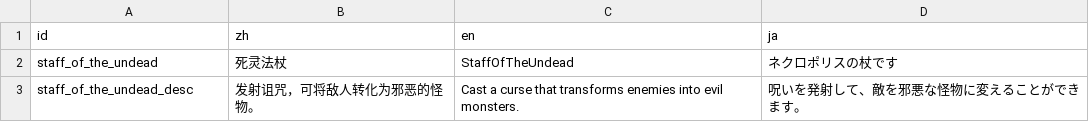
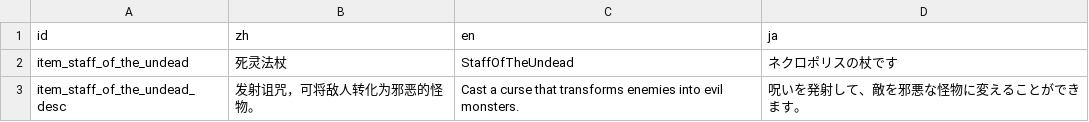
Before and after one commit to Cold-Mint/Traveller, a CSV file: locals/Weapon.csv, drawn as a sheet.

Commit message:
Fixed all the bugs that prevented the game from working, added static item registration on startup 阻碍游戏运行的bug已尽数修复，添加启动时的静态物品注册

```diff
--- a/locals/Weapon.csv
+++ b/locals/Weapon.csv
@@ -1,3 +1,3 @@
 id,zh,en,ja
-staff_of_the_undead,死灵法杖,StaffOfTheUndead,ネクロポリスの杖です
-staff_of_the_undead_desc,发射诅咒，可将敌人转化为邪恶的怪物。,Cast a curse that transforms enemies into evil monsters.,呪いを発射して、敵を邪悪な怪物に変えることができます。
+item_staff_of_the_undead,死灵法杖,StaffOfTheUndead,ネクロポリスの杖です
+item_staff_of_the_undead_desc,发射诅咒，可将敌人转化为邪恶的怪物。,Cast a curse that transforms enemies into evil monsters.,呪いを発射して、敵を邪悪な怪物に変えることができます。
```
Also changed, not shown: 11 other files.
